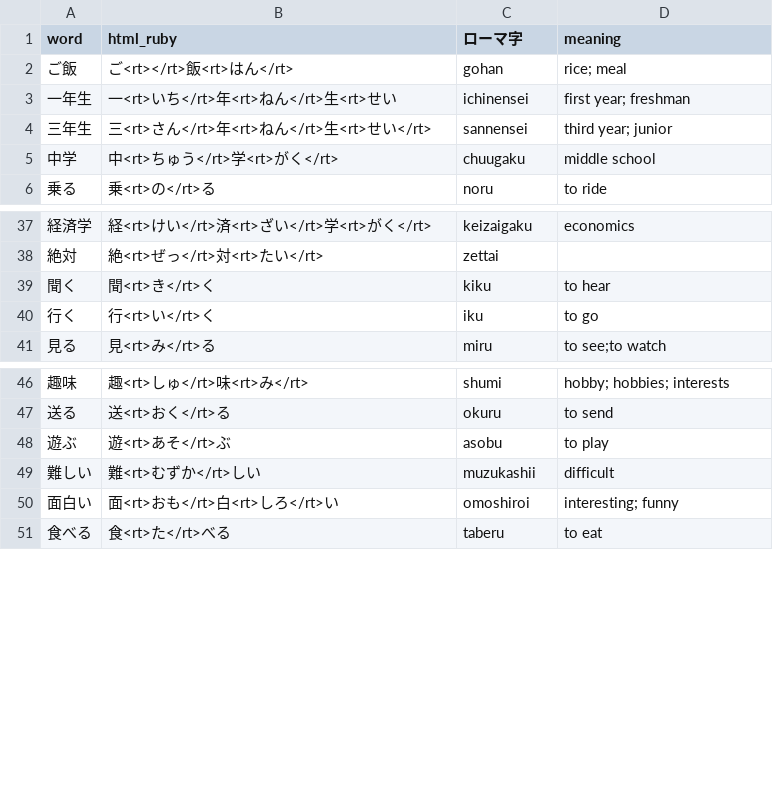
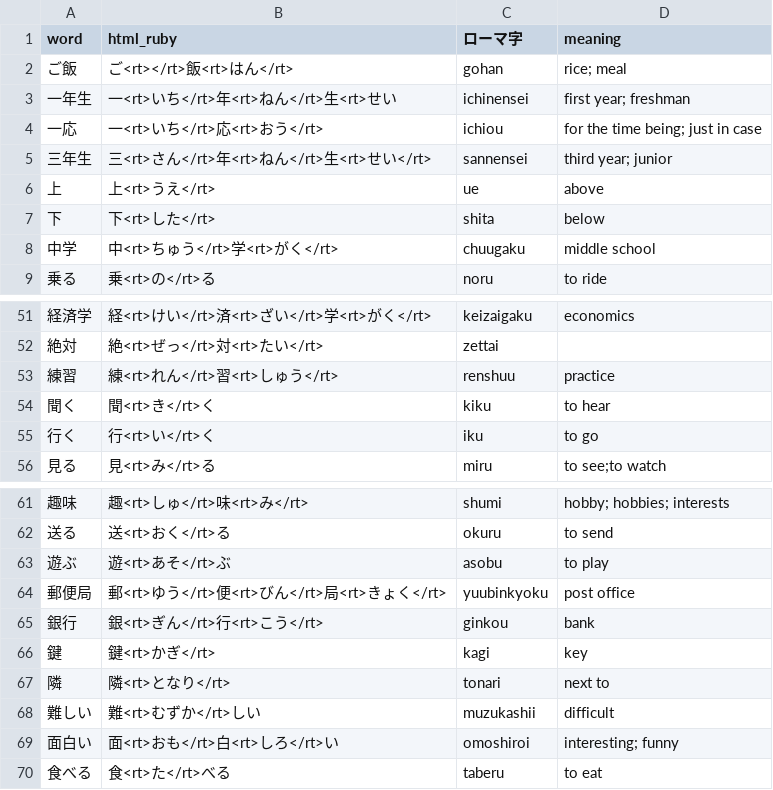
Before and after one commit to ichisadashioko/nihongo, a CSV file: ruby_furigana.csv, drawn as a sheet; only a part is shown, gaps mark what is left out; the diff covers the shown part only.

```diff
--- a/ruby_furigana.csv
+++ b/ruby_furigana.csv
@@ -3,3 +3,6 @@ word,html_ruby,ローマ字,meaning
 一年生,一<rt>いち</rt>年<rt>ねん</rt>生<rt>せい,ichinensei,first year; freshman
+一応,一<rt>いち</rt>応<rt>おう</rt>,ichiou,for the time being; just in case
 三年生,三<rt>さん</rt>年<rt>ねん</rt>生<rt>せい</rt>,sannensei,third year; junior
+上,上<rt>うえ</rt>,ue,above
+下,下<rt>した</rt>,shita,below
 中学,中<rt>ちゅう</rt>学<rt>がく</rt>,chuugaku,middle school
@@ -38,2 +52,3 @@ word,html_ruby,ローマ字,meaning
 絶対,絶<rt>ぜっ</rt>対<rt>たい</rt>,zettai,
+練習,練<rt>れん</rt>習<rt>しゅう</rt>,renshuu,practice
 聞く,聞<rt>き</rt>く,kiku,to hear
@@ -48,2 +63,6 @@ word,html_ruby,ローマ字,meaning
 遊ぶ,遊<rt>あそ</rt>ぶ,asobu,to play
+郵便局,郵<rt>ゆう</rt>便<rt>びん</rt>局<rt>きょく</rt>,yuubinkyoku,post office
+銀行,銀<rt>ぎん</rt>行<rt>こう</rt>,ginkou,bank
+鍵,鍵<rt>かぎ</rt>,kagi,key
+隣,隣<rt>となり</rt>,tonari,next to
 難しい,難<rt>むずか</rt>しい,muzukashii,difficult
```
Also changed, not shown: 11 added rows elsewhere in this file, 2 other files.
